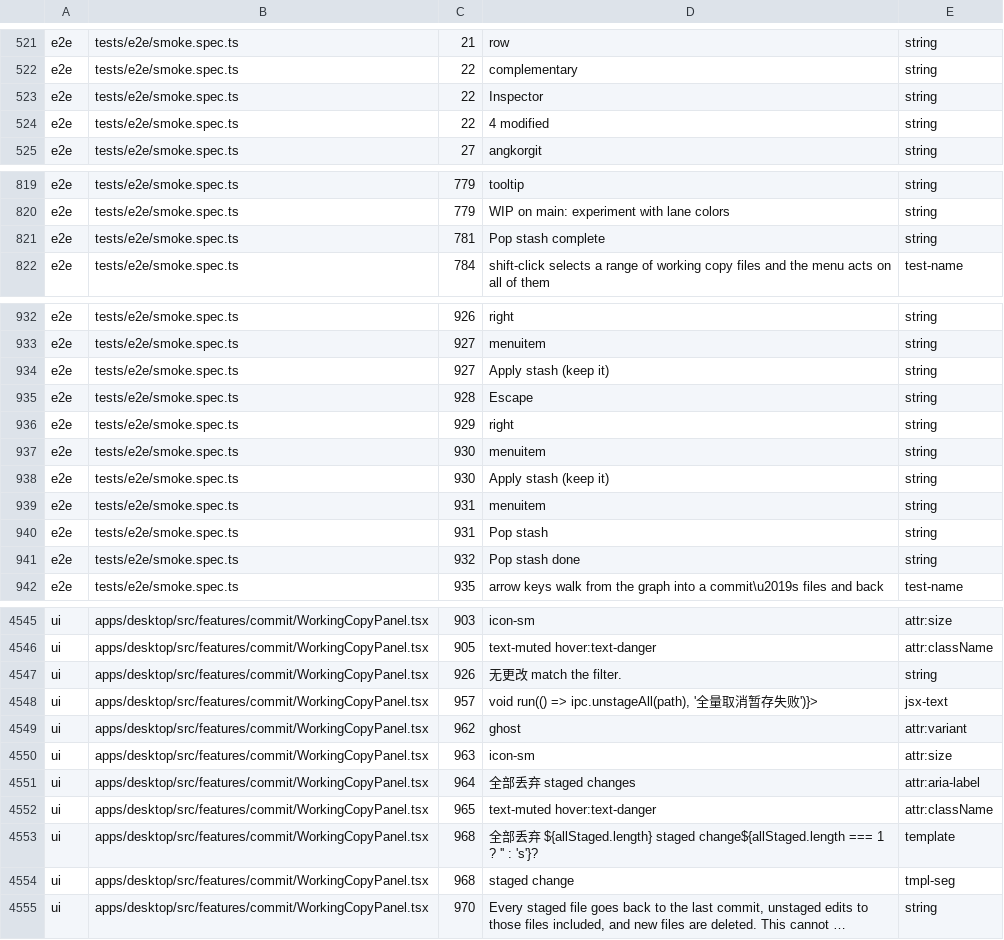
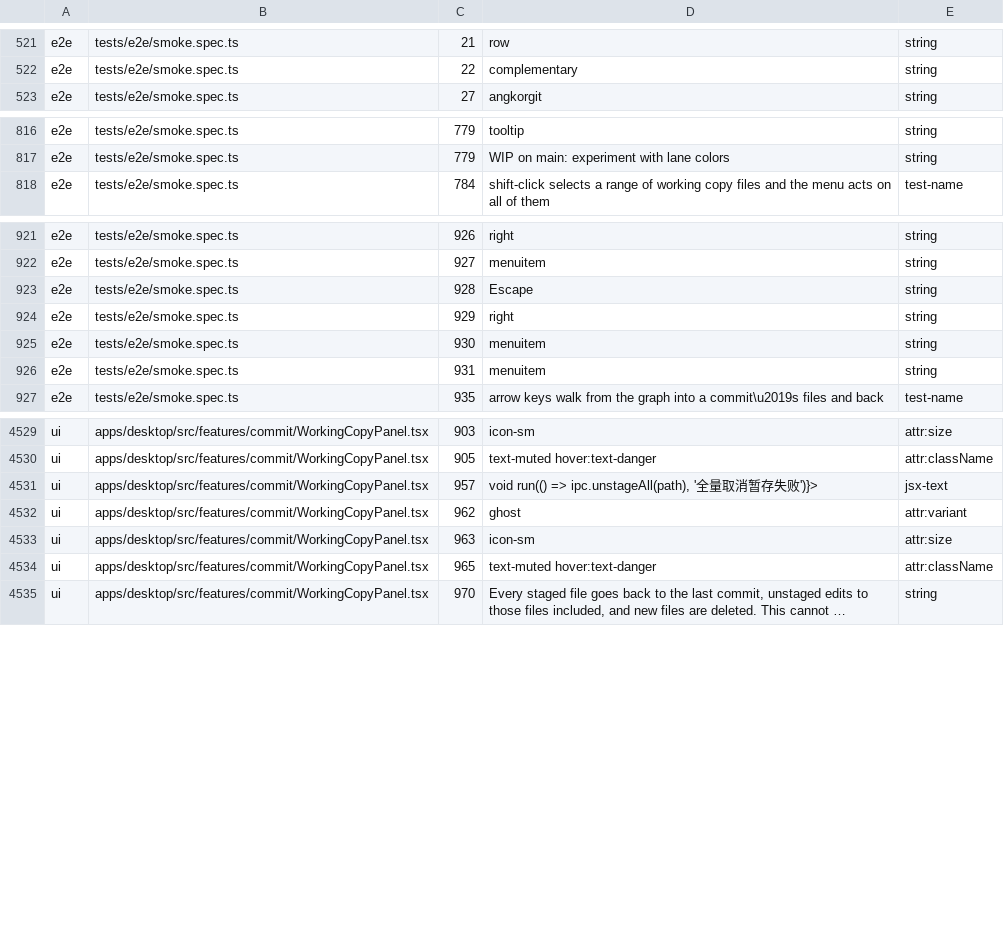
Before and after one commit to wuwuzhazha/angkorgit-zh, a TSV file: zh-dict/research/residual-lines.tsv, drawn as a sheet; only a part is shown, gaps mark what is left out; long unchanged cells end in …; the diff covers the shown part only; the diff names each change by its address in the sheet, - before the commit and + after, or states it on an @@ line.

```diff
--- a/zh-dict/research/residual-lines.tsv
+++ b/zh-dict/research/residual-lines.tsv
-row 523: e2e | tests/e2e/smoke.spec.ts | 22 | Inspector | string
-row 524: e2e | tests/e2e/smoke.spec.ts | 22 | 4 modified | string
-row 821: e2e | tests/e2e/smoke.spec.ts | 781 | Pop stash complete | string
-row 934: e2e | tests/e2e/smoke.spec.ts | 927 | Apply stash (keep it) | string
-row 938: e2e | tests/e2e/smoke.spec.ts | 930 | Apply stash (keep it) | string
-row 940: e2e | tests/e2e/smoke.spec.ts | 931 | Pop stash | string
-row 941: e2e | tests/e2e/smoke.spec.ts | 932 | Pop stash done | string
-row 4547: ui | apps/desktop/src/features/commit/WorkingCopyPanel.tsx | 926 | 无更改 match the filter. | string
-row 4551: ui | apps/desktop/src/features/commit/WorkingCopyPanel.tsx | 964 | 全部丢弃 staged changes | attr:aria-label
-row 4553: ui | apps/desktop/src/features/commit/WorkingCopyPanel.tsx | 968 | 全部丢弃 ${allStaged.length} staged change${allStaged.length === 1 ? '' : 's'}? | template
-row 4554: ui | apps/desktop/src/features/commit/WorkingCopyPanel.tsx | 968 | staged change | tmpl-seg
```
Also changed, not shown: 12 removed rows and 6 edited cells elsewhere in this file, zh-dict/research/batch1.tsv, zh-dict/research/batch3.tsv, 2 other files.
